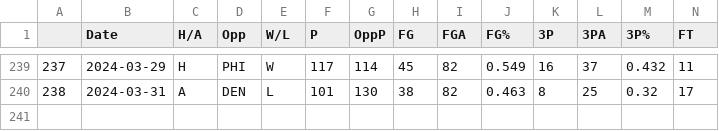
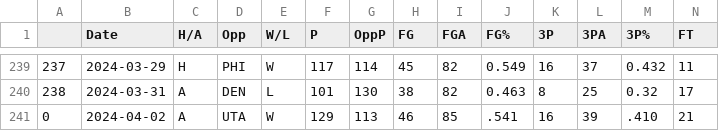
Before and after one commit to NevinG/AIM-F23-Basketball-Predictor, a CSV file: data/CLE.csv, drawn as a sheet; only a part is shown, gaps mark what is left out; rows hold the shown columns only; the diff names each change by its address in the sheet, - before the commit and + after, or states it on an @@ line.

```diff
--- a/data/CLE.csv
+++ b/data/CLE.csv
+row 241: 0 | 2024-04-02 | A | UTA | W | 129 | 113 | 46 | 85 | .541 | 16 | 39 | .410 | 21
```
Also changed, not shown: data/HOU.csv, data/LAL.csv, 18 other files.
